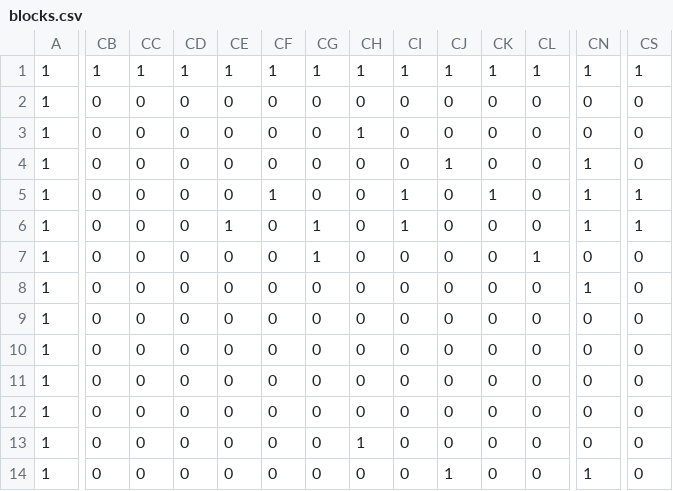
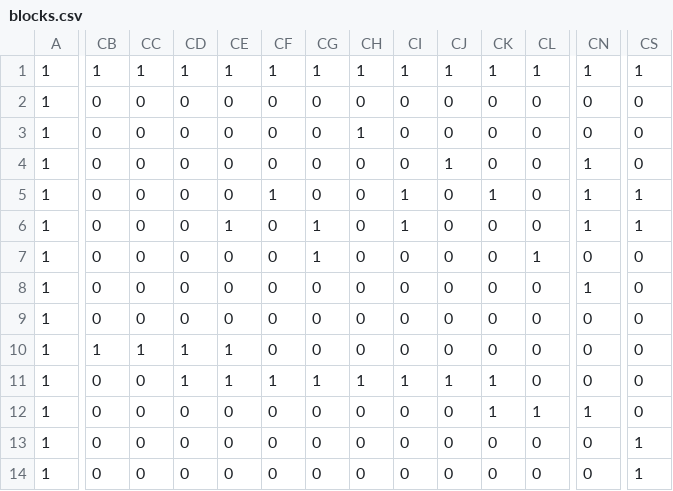
Before and after one commit to yuta-machida-TEF/AL3_KamataEngine3D, a CSV file: DirectXGame/Resources/blocks.csv, drawn as a sheet; only a part is shown, gaps mark what is left out; the diff covers the shown part only; the diff names each change by its address in the sheet, - before the commit and + after, or states it on an @@ line.

```diff
--- a/DirectXGame/Resources/blocks.csv
+++ b/DirectXGame/Resources/blocks.csv
-CB10: 0
+CB10: 1
-CC10: 0
+CC10: 1
-CD10:CD11: 0
+CD10:CD11: 1
-CE10:CE11: 0
+CE10:CE11: 1
-CF11: 0
+CF11: 1
-CG11: 0
+CG11: 1
-CH11: 0
+CH11: 1
-CI11: 0
+CI11: 1
-CJ11: 0
+CJ11: 1
-CK11:CK12: 0
+CK11:CK12: 1
-CL12: 0
+CL12: 1
-CN12: 0
+CN12: 1
-CH13: 1
+CH13: 0
-CS13:CS14: 0
+CS13:CS14: 1
-CJ14: 1
+CJ14: 0
-CN14: 1
+CN14: 0
```
Also changed, not shown: 107 edited cells elsewhere in this file, 5 other files.
